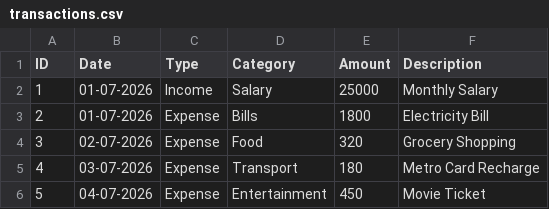
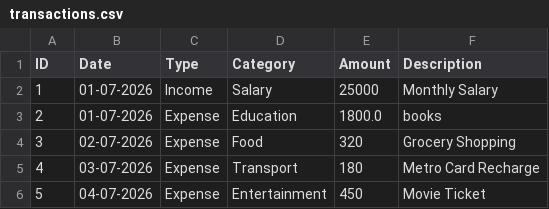
Before and after one commit to manacheese23/financial-masterstroke, a CSV file: transactions.csv, drawn as a sheet; only a part is shown.

```diff
--- a/transactions.csv
+++ b/transactions.csv
@@ -2,3 +2,3 @@ ID,Date,Type,Category,Amount,Description
 1,01-07-2026,Income,Salary,25000,Monthly Salary
-2,01-07-2026,Expense,Bills,1800,Electricity Bill
+2,01-07-2026,Expense,Education,1800.0,books
 3,02-07-2026,Expense,Food,320,Grocery Shopping
```
Also changed, not shown: 1 other file.
